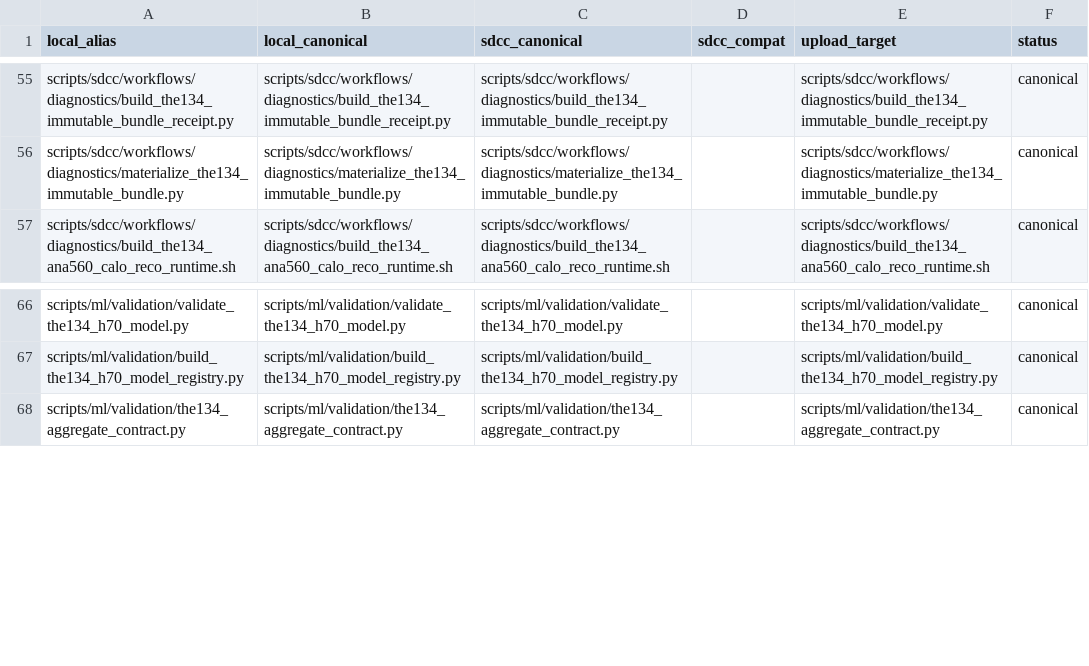
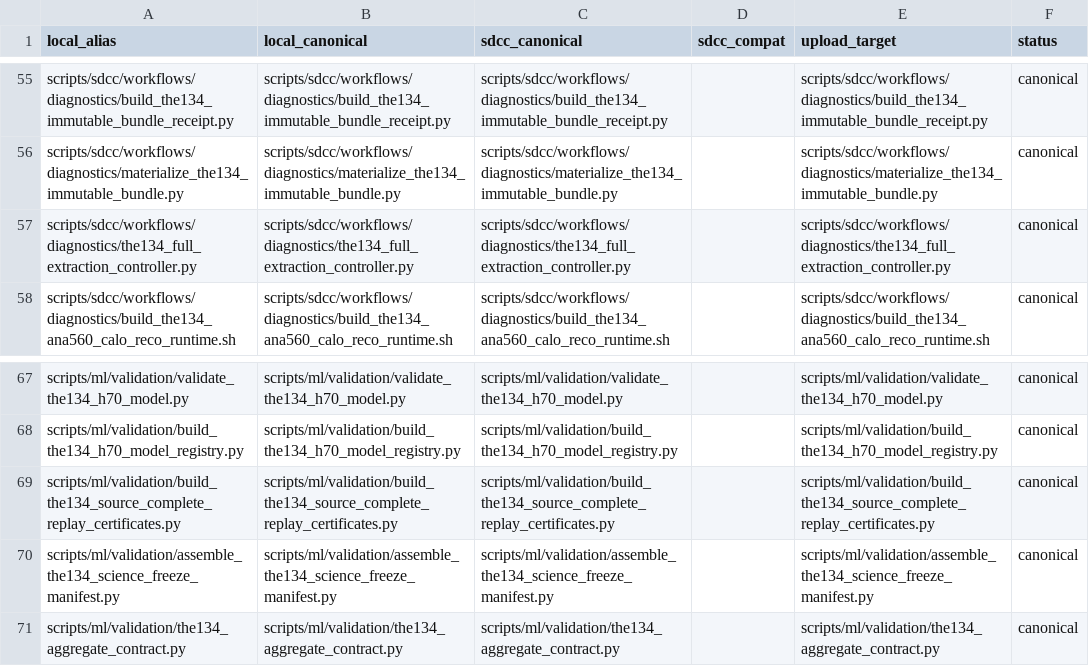
Before and after one commit to JustinBen0131/isolatedPhotonsAndRecoilJets, a TSV file: scripts/sdcc/TRANSFER_MAP.tsv, drawn as a sheet; only a part is shown, gaps mark what is left out; the diff names each change by its address in the sheet, - before the commit and + after, or states it on an @@ line.

Commit message:
THE-134 seal source-complete extraction path

```diff
--- a/scripts/sdcc/TRANSFER_MAP.tsv
+++ b/scripts/sdcc/TRANSFER_MAP.tsv
+row 57: scripts/sdcc/workflows/diagnostics/the134_full_extraction_controller.py | scripts/sdcc/workflows/diagnostics/the134_full_extraction_controller.py | scripts/sdcc/workflows/diagnostics/the134_full_extraction_controller.py |  | scripts/sdcc/workflows/diagnostics/the134_full_extraction_controller.py | canonical
+row 69: scripts/ml/validation/build_the134_source_complete_replay_certificates.py | scripts/ml/validation/build_the134_source_complete_replay_certificates.py | scripts/ml/validation/build_the134_source_complete_replay_certificates.py |  | scripts/ml/validation/build_the134_source_complete_replay_certificates.py | canonical
+row 70: scripts/ml/validation/assemble_the134_science_freeze_manifest.py | scripts/ml/validation/assemble_the134_science_freeze_manifest.py | scripts/ml/validation/assemble_the134_science_freeze_manifest.py |  | scripts/ml/validation/assemble_the134_science_freeze_manifest.py | canonical
```
Also changed, not shown: 10 other files.
